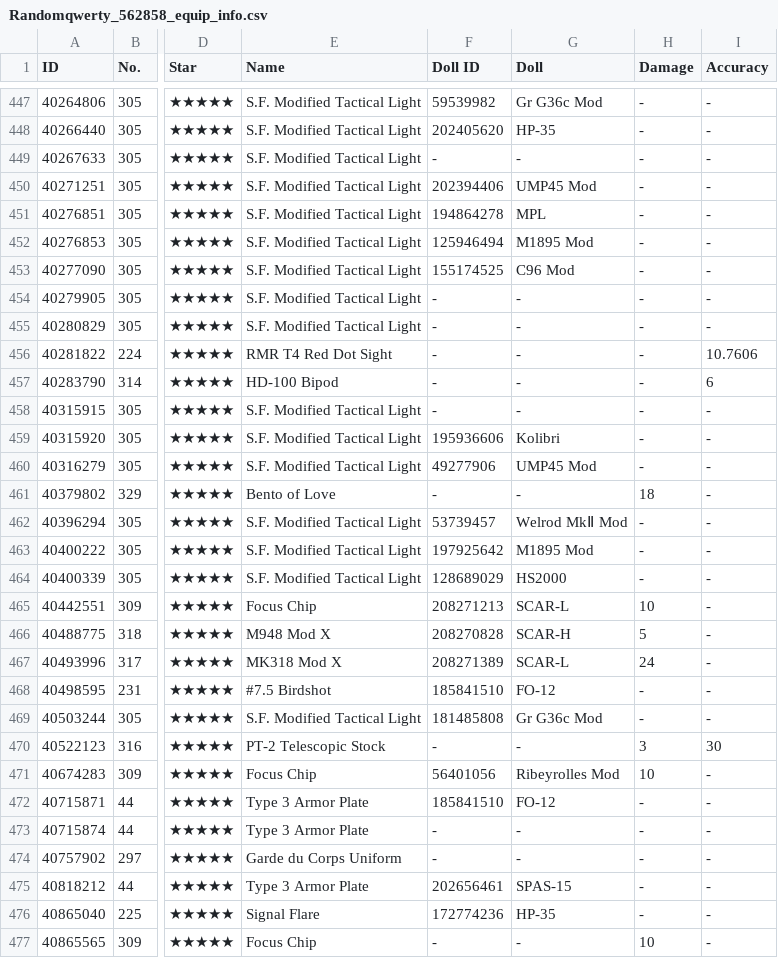
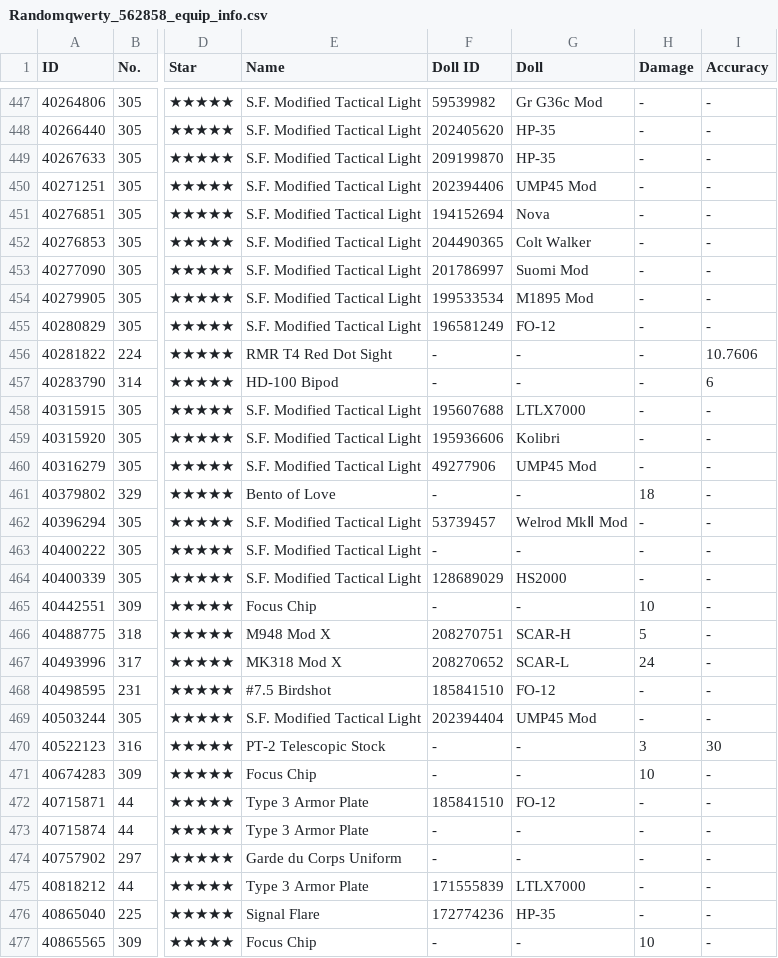
Before and after one commit to randomqwerty/randomqwerty_gfl, a CSV file: Randomqwerty_562858_equip_info.csv, drawn as a sheet; only a part is shown, gaps mark what is left out; the diff covers the shown part only; the diff names each change by its address in the sheet, - before the commit and + after, or states it on an @@ line.

```diff
--- a/Randomqwerty_562858_equip_info.csv
+++ b/Randomqwerty_562858_equip_info.csv
-F449 (Doll ID): -
+F449 (Doll ID): 209199870
-G449 (Doll): -
+G449 (Doll): HP-35
-F451 (Doll ID): 194864278
+F451 (Doll ID): 194152694
-G451 (Doll): MPL
+G451 (Doll): Nova
-F452 (Doll ID): 125946494
+F452 (Doll ID): 204490365
-G452 (Doll): M1895 Mod
+G452 (Doll): Colt Walker
-F453 (Doll ID): 155174525
+F453 (Doll ID): 201786997
-G453 (Doll): C96 Mod
+G453 (Doll): Suomi Mod
-F454 (Doll ID): -
+F454 (Doll ID): 199533534
-G454 (Doll): -
+G454 (Doll): M1895 Mod
-F455 (Doll ID): -
+F455 (Doll ID): 196581249
-G455 (Doll): -
+G455 (Doll): FO-12
-F458 (Doll ID): -
+F458 (Doll ID): 195607688
-G458 (Doll): -
+G458 (Doll): LTLX7000
-F463 (Doll ID): 197925642
+F463 (Doll ID): -
-G463 (Doll): M1895 Mod
+G463 (Doll): -
-F465 (Doll ID): 208271213
+F465 (Doll ID): -
-G465 (Doll): SCAR-L
+G465 (Doll): -
-F466 (Doll ID): 208270828
+F466 (Doll ID): 208270751
-F467 (Doll ID): 208271389
+F467 (Doll ID): 208270652
-F469 (Doll ID): 181485808
+F469 (Doll ID): 202394404
-G469 (Doll): Gr G36c Mod
+G469 (Doll): UMP45 Mod
-F471 (Doll ID): 56401056
+F471 (Doll ID): -
-G471 (Doll): Ribeyrolles Mod
+G471 (Doll): -
-F475 (Doll ID): 202656461
+F475 (Doll ID): 171555839
-G475 (Doll): SPAS-15
+G475 (Doll): LTLX7000
```
Also changed, not shown: 1 added row and 138 edited cells elsewhere in this file, Randomqwerty_562858__theater_optimize_team.csv, Randomqwerty_562858_coalition_info.csv, 6 other files.
